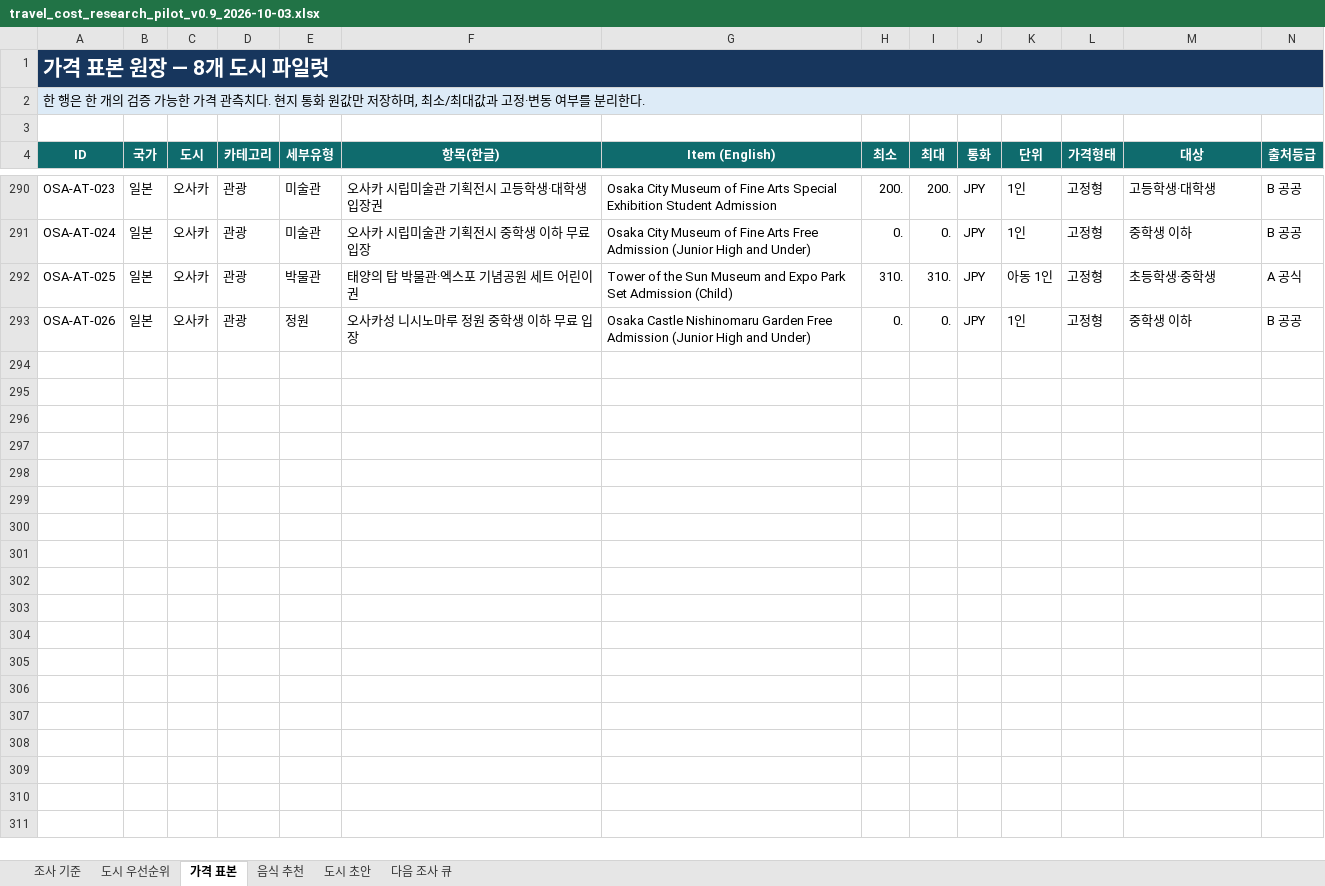
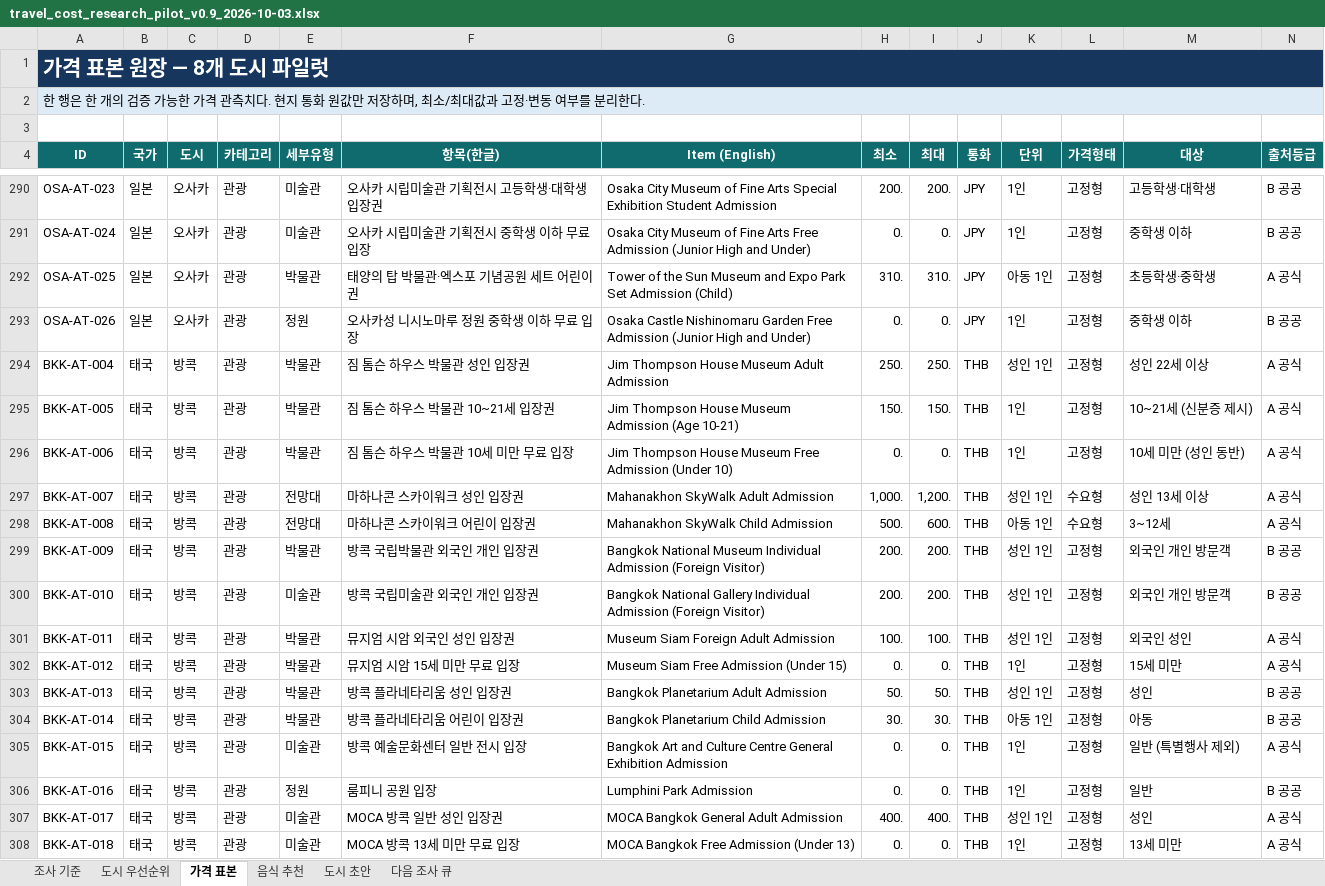
Before and after one commit to kssw93-lgtm/travel-budget, an Excel workbook: GPT전달내용/travel_cost_research_pilot_v0.9_2026-10-03.xlsx, sheet 가격 표본, drawn as a sheet; only a part is shown, gaps mark what is left out; values as stored, in another font and other column widths than the file's, no borders; conditional formats and table styles not drawn; rows hold the shown columns only; the diff names each change by its address in the sheet, - before the commit and + after, or states it on an @@ line.

Commit message:
Add Bangkok attraction fees to v0.9 interim workbook

```diff
--- a/GPT전달내용/travel_cost_research_pilot_v0.9_2026-10-03.xlsx (sheet 가격 표본)
+++ b/GPT전달내용/travel_cost_research_pilot_v0.9_2026-10-03.xlsx (sheet 가격 표본)
+row 294: BKK-AT-004 | 태국 | 방콕 | 관광 | 박물관 | 짐 톰슨 하우스 박물관 성인 입장권 | Jim Thompson House Museum Adult Admission | 250. | 250. | THB | 성인 1인 | 고정형 | 성인 22세 이상 | A 공식
+row 295: BKK-AT-005 | 태국 | 방콕 | 관광 | 박물관 | 짐 톰슨 하우스 박물관 10~21세 입장권 | Jim Thompson House Museum Admission (Age 10-21) | 150. | 150. | THB | 1인 | 고정형 | 10~21세 (신분증 제시) | A 공식
+row 296: BKK-AT-006 | 태국 | 방콕 | 관광 | 박물관 | 짐 톰슨 하우스 박물관 10세 미만 무료 입장 | Jim Thompson House Museum Free Admission (Under 10) | 0. | 0. | THB | 1인 | 고정형 | 10세 미만 (성인 동반) | A 공식
+row 297: BKK-AT-007 | 태국 | 방콕 | 관광 | 전망대 | 마하나콘 스카이워크 성인 입장권 | Mahanakhon SkyWalk Adult Admission | 1,000. | 1,200. | THB | 성인 1인 | 수요형 | 성인 13세 이상 | A 공식
+row 298: BKK-AT-008 | 태국 | 방콕 | 관광 | 전망대 | 마하나콘 스카이워크 어린이 입장권 | Mahanakhon SkyWalk Child Admission | 500. | 600. | THB | 아동 1인 | 수요형 | 3~12세 | A 공식
+row 299: BKK-AT-009 | 태국 | 방콕 | 관광 | 박물관 | 방콕 국립박물관 외국인 개인 입장권 | Bangkok National Museum Individual Admission (Foreign Visitor) | 200. | 200. | THB | 성인 1인 | 고정형 | 외국인 개인 방문객 | B 공공
+row 300: BKK-AT-010 | 태국 | 방콕 | 관광 | 미술관 | 방콕 국립미술관 외국인 개인 입장권 | Bangkok National Gallery Individual Admission (Foreign Visitor) | 200. | 200. | THB | 성인 1인 | 고정형 | 외국인 개인 방문객 | B 공공
+row 301: BKK-AT-011 | 태국 | 방콕 | 관광 | 박물관 | 뮤지엄 시암 외국인 성인 입장권 | Museum Siam Foreign Adult Admission | 100. | 100. | THB | 성인 1인 | 고정형 | 외국인 성인 | A 공식
+row 302: BKK-AT-012 | 태국 | 방콕 | 관광 | 박물관 | 뮤지엄 시암 15세 미만 무료 입장 | Museum Siam Free Admission (Under 15) | 0. | 0. | THB | 1인 | 고정형 | 15세 미만 | A 공식
+row 303: BKK-AT-013 | 태국 | 방콕 | 관광 | 박물관 | 방콕 플라네타리움 성인 입장권 | Bangkok Planetarium Adult Admission | 50. | 50. | THB | 성인 1인 | 고정형 | 성인 | B 공공
+row 304: BKK-AT-014 | 태국 | 방콕 | 관광 | 박물관 | 방콕 플라네타리움 어린이 입장권 | Bangkok Planetarium Child Admission | 30. | 30. | THB | 아동 1인 | 고정형 | 아동 | B 공공
+row 305: BKK-AT-015 | 태국 | 방콕 | 관광 | 미술관 | 방콕 예술문화센터 일반 전시 입장 | Bangkok Art and Culture Centre General Exhibition Admission | 0. | 0. | THB | 1인 | 고정형 | 일반 (특별행사 제외) | A 공식
+row 306: BKK-AT-016 | 태국 | 방콕 | 관광 | 정원 | 룸피니 공원 입장 | Lumphini Park Admission | 0. | 0. | THB | 1인 | 고정형 | 일반 | B 공공
+row 307: BKK-AT-017 | 태국 | 방콕 | 관광 | 미술관 | MOCA 방콕 일반 성인 입장권 | MOCA Bangkok General Adult Admission | 400. | 400. | THB | 성인 1인 | 고정형 | 성인 | A 공식
+row 308: BKK-AT-018 | 태국 | 방콕 | 관광 | 미술관 | MOCA 방콕 13세 미만 무료 입장 | MOCA Bangkok Free Admission (Under 13) | 0. | 0. | THB | 1인 | 고정형 | 13세 미만 | A 공식
```
